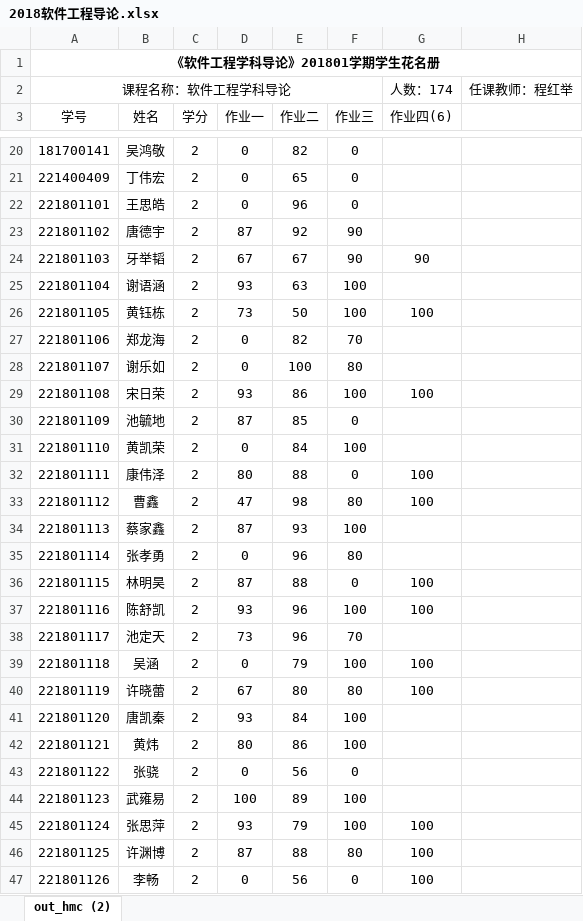
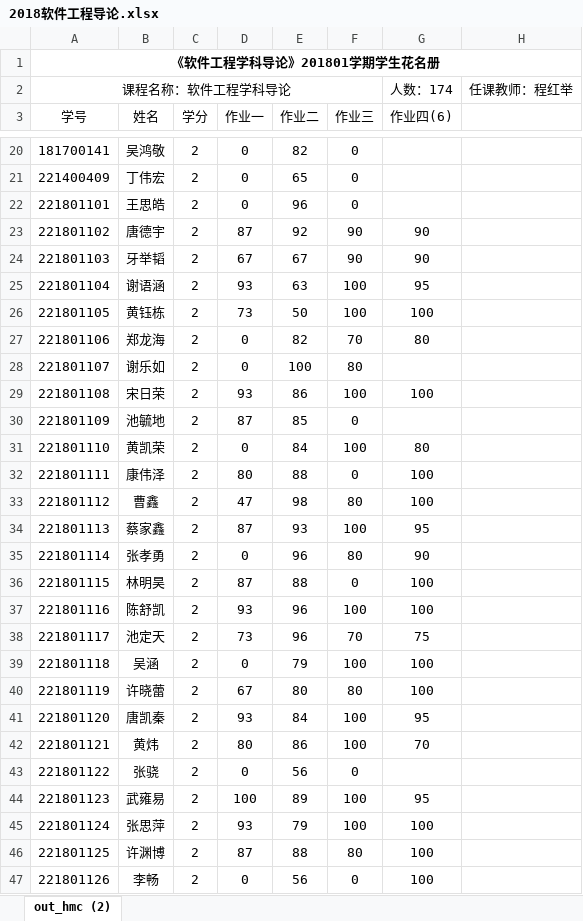
Before and after one commit to jiating777/laboratory, an Excel workbook: 2018软件工程导论.xlsx, sheet out_hmc (2), drawn as a sheet; only a part is shown, gaps mark what is left out; values as stored, in another font and other column widths than the file's, no borders; the diff covers the shown part only; the diff names each change by its address in the sheet, - before the commit and + after, or states it on an @@ line.

```diff
--- a/2018软件工程导论.xlsx (sheet out_hmc (2))
+++ b/2018软件工程导论.xlsx (sheet out_hmc (2))
-G23 (作业四(6)): (empty)
+G23 (作业四(6)): 90
-G25 (作业四(6)): (empty)
+G25 (作业四(6)): 95
-G27 (作业四(6)): (empty)
+G27 (作业四(6)): 80
-G31 (作业四(6)): (empty)
+G31 (作业四(6)): 80
-G34 (作业四(6)): (empty)
+G34 (作业四(6)): 95
-G35 (作业四(6)): (empty)
+G35 (作业四(6)): 90
-G38 (作业四(6)): (empty)
+G38 (作业四(6)): 75
-G41 (作业四(6)): (empty)
+G41 (作业四(6)): 95
-G42 (作业四(6)): (empty)
+G42 (作业四(6)): 70
-G44 (作业四(6)): (empty)
+G44 (作业四(6)): 95
```
Also changed, not shown: 32 edited cells elsewhere in this sheet.
